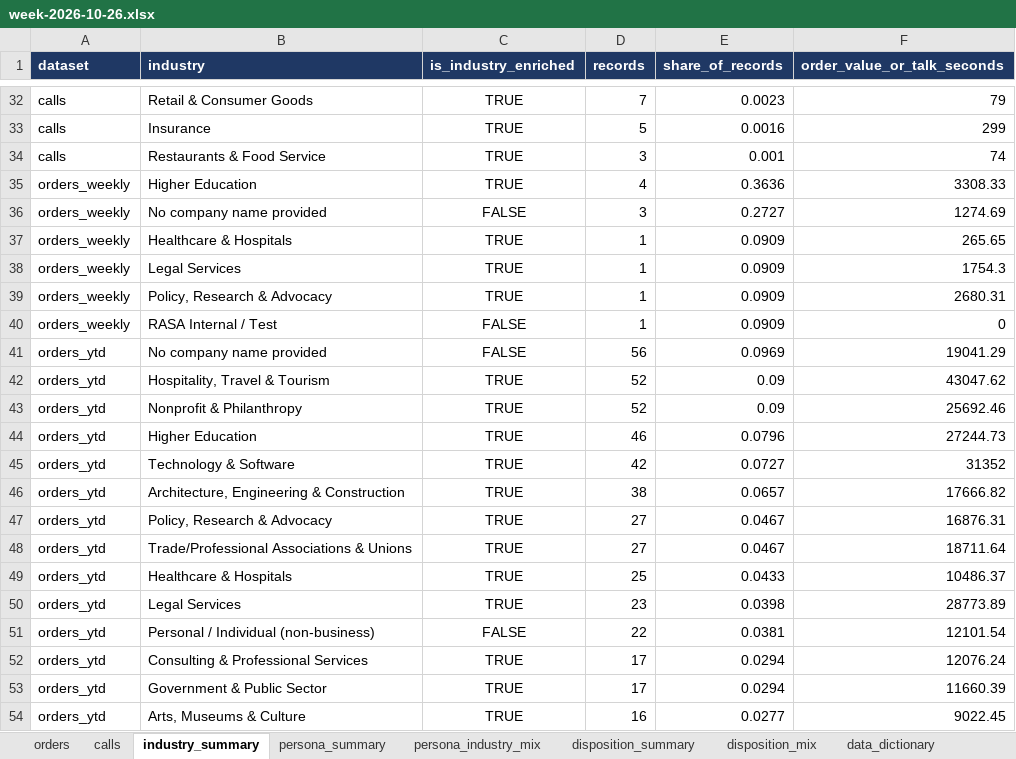
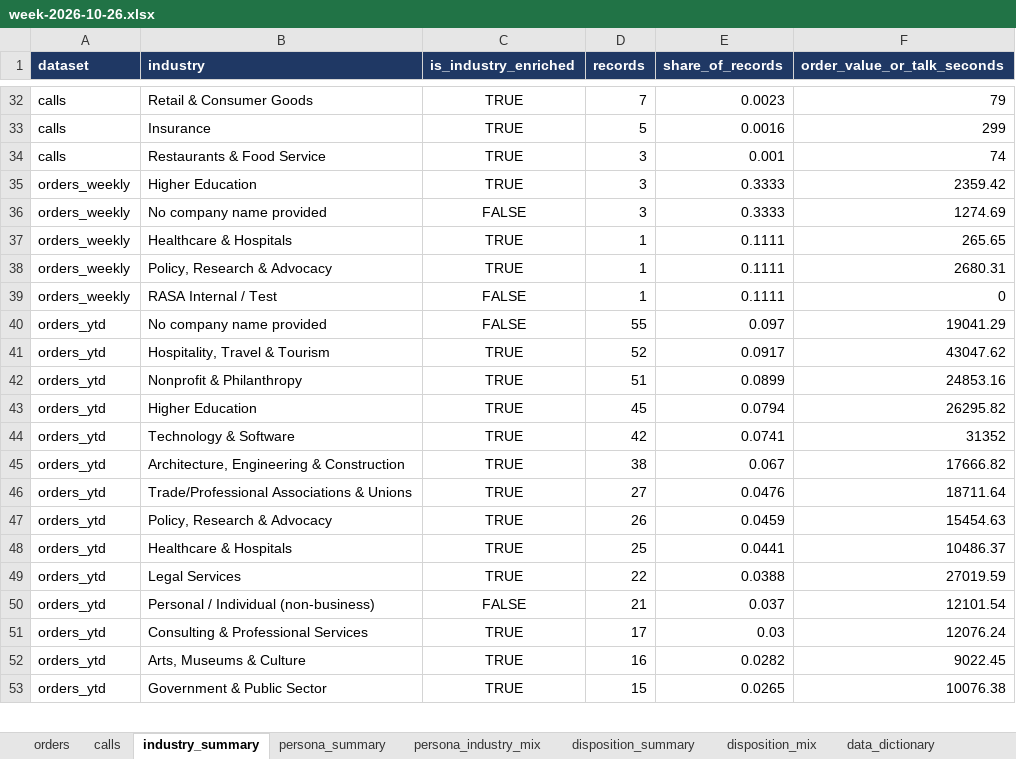
Before and after one commit to anushkaagrawalint-stack/rasa-catering-industry-insights, an Excel workbook: data/week-2026-10-26.xlsx, sheet industry_summary, drawn as a sheet; only a part is shown, gaps mark what is left out; values as stored, in another font and other column widths than the file's, no borders; removed rows and columns are numbered as before the commit, all else as after; the diff covers the shown part only; the diff names each change by its address in the sheet, - before the commit and + after, or states it on an @@ line.

Commit message:
Add weekly data for 2026-10-26 (uploaded by admin@kutlerri.ai)

```diff
--- a/data/week-2026-10-26.xlsx (sheet industry_summary)
+++ b/data/week-2026-10-26.xlsx (sheet industry_summary)
-D35 (records): 4
+D35 (records): 3
-E35 (share_of_records): 0.3636
+E35 (share_of_records): 0.3333
-F35 (order_value_or_talk_seconds): 3308.33
+F35 (order_value_or_talk_seconds): 2359.42
-E36 (share_of_records): 0.2727
+E36 (share_of_records): 0.3333
-E37 (share_of_records): 0.0909
+E37 (share_of_records): 0.1111
-row 38: orders_weekly | Legal Services | TRUE | 1 | 0.0909 | 1754.3
-E38:E39 (share_of_records): 0.0909
+E38:E39 (share_of_records): 0.1111
-D40 (records): 56
+D40 (records): 55
-E40 (share_of_records): 0.0969
+E40 (share_of_records): 0.097
-E41 (share_of_records): 0.09
+E41 (share_of_records): 0.0917
-D42 (records): 52
+D42 (records): 51
-E42 (share_of_records): 0.09
+E42 (share_of_records): 0.0899
-F42 (order_value_or_talk_seconds): 25692.46
+F42 (order_value_or_talk_seconds): 24853.16
-D43 (records): 46
+D43 (records): 45
-E43 (share_of_records): 0.0796
+E43 (share_of_records): 0.0794
-F43 (order_value_or_talk_seconds): 27244.73
+F43 (order_value_or_talk_seconds): 26295.82
-E44 (share_of_records): 0.0727
+E44 (share_of_records): 0.0741
-E45 (share_of_records): 0.0657
+E45 (share_of_records): 0.067
-row 47: orders_ytd | Policy, Research & Advocacy | TRUE | 27 | 0.0467 | 16876.31
-E46 (share_of_records): 0.0467
+E46 (share_of_records): 0.0476
+row 47: orders_ytd | Policy, Research & Advocacy | TRUE | 26 | 0.0459 | 15454.63
-E48 (share_of_records): 0.0433
+E48 (share_of_records): 0.0441
-D49 (records): 23
+D49 (records): 22
-E49 (share_of_records): 0.0398
+E49 (share_of_records): 0.0388
-F49 (order_value_or_talk_seconds): 28773.89
+F49 (order_value_or_talk_seconds): 27019.59
-D50 (records): 22
+D50 (records): 21
-E50 (share_of_records): 0.0381
+E50 (share_of_records): 0.037
-E51 (share_of_records): 0.0294
+E51 (share_of_records): 0.03
-row 53: orders_ytd | Government & Public Sector | TRUE | 17 | 0.0294 | 11660.39
-E52 (share_of_records): 0.0277
+E52 (share_of_records): 0.0282
+row 53: orders_ytd | Government & Public Sector | TRUE | 15 | 0.0265 | 10076.38
```
Also changed, not shown: 1 added row, 2 removed rows and 18 edited cells elsewhere in this sheet, sheet orders.
